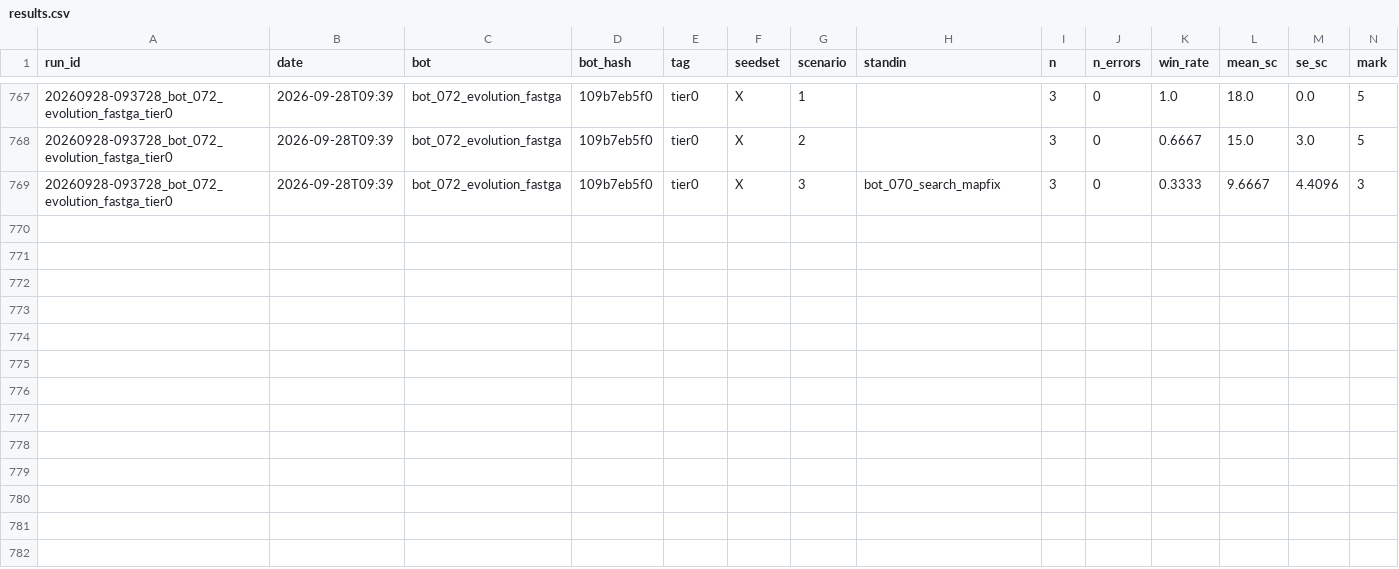
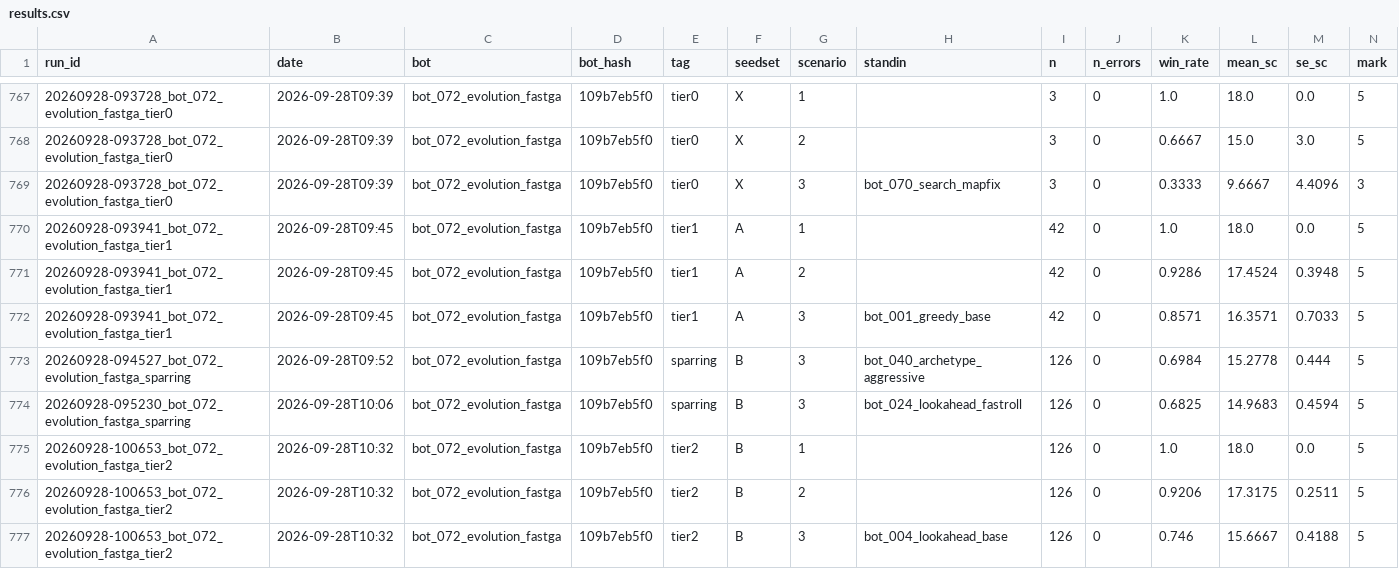
Before and after one commit to EvanCXCheng/3011-Project, a CSV file: results/results.csv, drawn as a sheet; only a part is shown, gaps mark what is left out; rows hold the shown columns only; the diff names each change by its address in the sheet, - before the commit and + after, or states it on an @@ line.

```diff
--- a/results/results.csv
+++ b/results/results.csv
+row 770: 20260928-093941_bot_072_evolution_fastga_tier1 | 2026-09-28T09:45 | bot_072_evolution_fastga | 109b7eb5f0 | tier1 | A | 1 |  | 42 | 0 | 1.0 | 18.0 | 0.0 | 5
+row 771: 20260928-093941_bot_072_evolution_fastga_tier1 | 2026-09-28T09:45 | bot_072_evolution_fastga | 109b7eb5f0 | tier1 | A | 2 |  | 42 | 0 | 0.9286 | 17.4524 | 0.3948 | 5
+row 772: 20260928-093941_bot_072_evolution_fastga_tier1 | 2026-09-28T09:45 | bot_072_evolution_fastga | 109b7eb5f0 | tier1 | A | 3 | bot_001_greedy_base | 42 | 0 | 0.8571 | 16.3571 | 0.7033 | 5
+row 773: 20260928-094527_bot_072_evolution_fastga_sparring | 2026-09-28T09:52 | bot_072_evolution_fastga | 109b7eb5f0 | sparring | B | 3 | bot_040_archetype_aggressive | 126 | 0 | 0.6984 | 15.2778 | 0.444 | 5
+row 774: 20260928-095230_bot_072_evolution_fastga_sparring | 2026-09-28T10:06 | bot_072_evolution_fastga | 109b7eb5f0 | sparring | B | 3 | bot_024_lookahead_fastroll | 126 | 0 | 0.6825 | 14.9683 | 0.4594 | 5
+row 775: 20260928-100653_bot_072_evolution_fastga_tier2 | 2026-09-28T10:32 | bot_072_evolution_fastga | 109b7eb5f0 | tier2 | B | 1 |  | 126 | 0 | 1.0 | 18.0 | 0.0 | 5
+row 776: 20260928-100653_bot_072_evolution_fastga_tier2 | 2026-09-28T10:32 | bot_072_evolution_fastga | 109b7eb5f0 | tier2 | B | 2 |  | 126 | 0 | 0.9206 | 17.3175 | 0.2511 | 5
+row 777: 20260928-100653_bot_072_evolution_fastga_tier2 | 2026-09-28T10:32 | bot_072_evolution_fastga | 109b7eb5f0 | tier2 | B | 3 | bot_004_lookahead_base | 126 | 0 | 0.746 | 15.6667 | 0.4188 | 5
```
Also changed, not shown: 8 other files.
